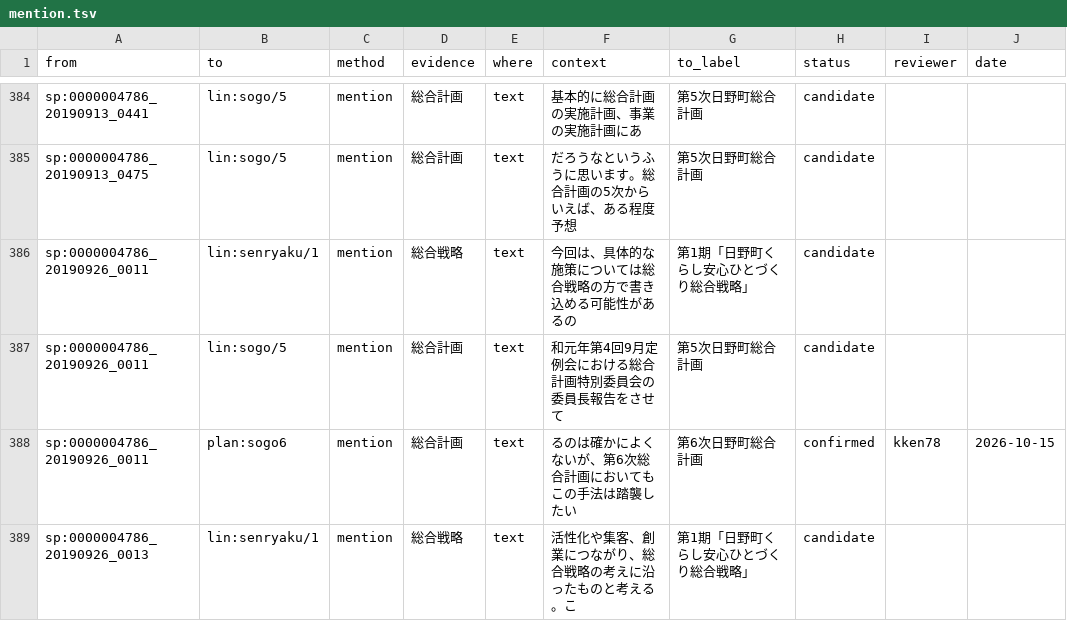
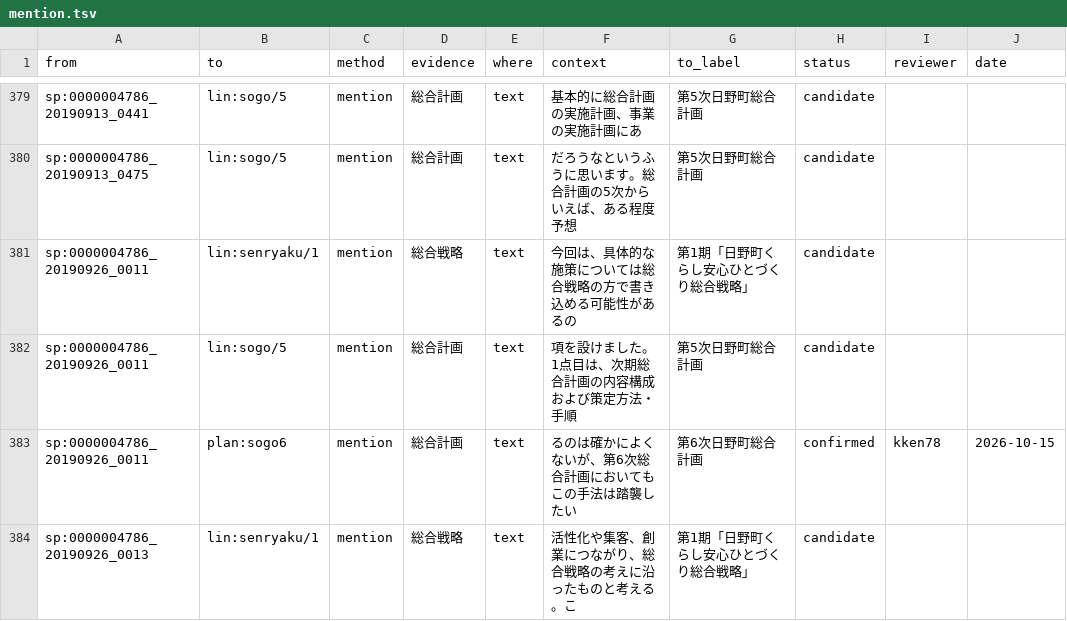
Before and after one commit to kken78/hino-ronten, a TSV file: links/mention.tsv, drawn as a sheet; only a part is shown, gaps mark what is left out; addresses are those after the commit; the diff covers the shown part only; the diff names each change by its address in the sheet, - before the commit and + after, or states it on an @@ line.

```diff
--- a/links/mention.tsv
+++ b/links/mention.tsv
-F382 (context): 和元年第4回9月定例会における総合計画特別委員会の委員長報告をさせて
+F382 (context): 項を設けました。1点目は、次期総合計画の内容構成および策定方法・手順
```
Also changed, not shown: 10 removed rows and 14 edited cells elsewhere in this file.
